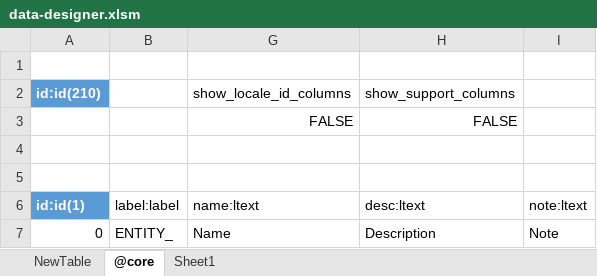
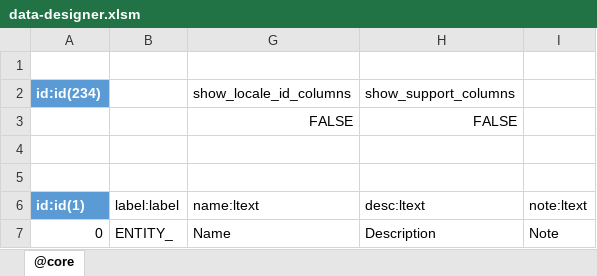
Before and after one commit to jacoby3210/cas-data-designer, an Excel workbook: dist/data-designer.xlsm, sheet @core, drawn as a sheet; values as stored, in another font and other column widths than the file's, no borders; table styles not drawn; the diff names each change by its address in the sheet, - before the commit and + after, or states it on an @@ line.

```diff
--- a/dist/data-designer.xlsm (sheet @core)
+++ b/dist/data-designer.xlsm (sheet @core)
-sheet tab: NewTable
-sheet tab: Sheet1
-A2: id:id(210)
+A2: id:id(234)
```
